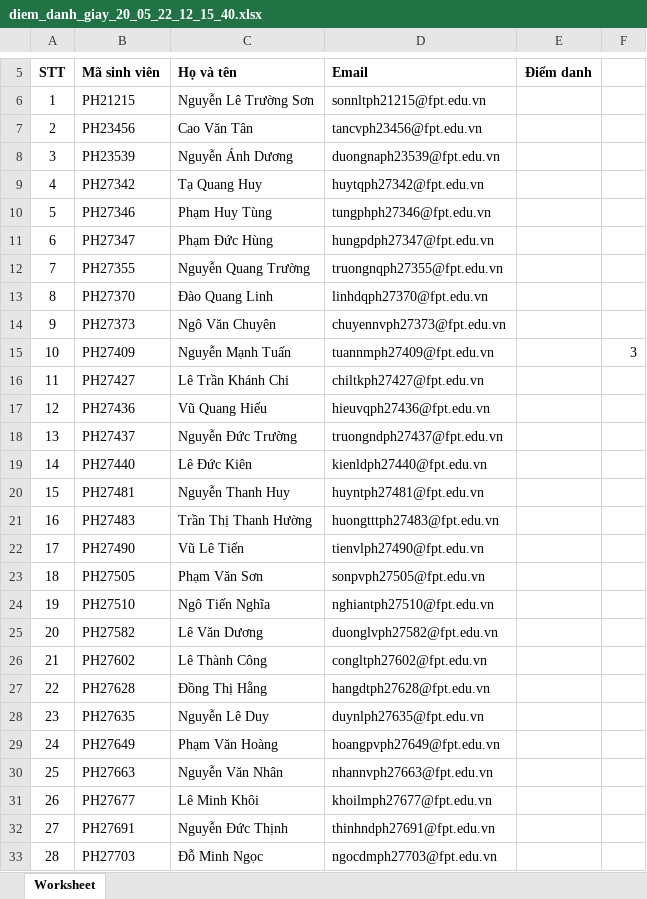
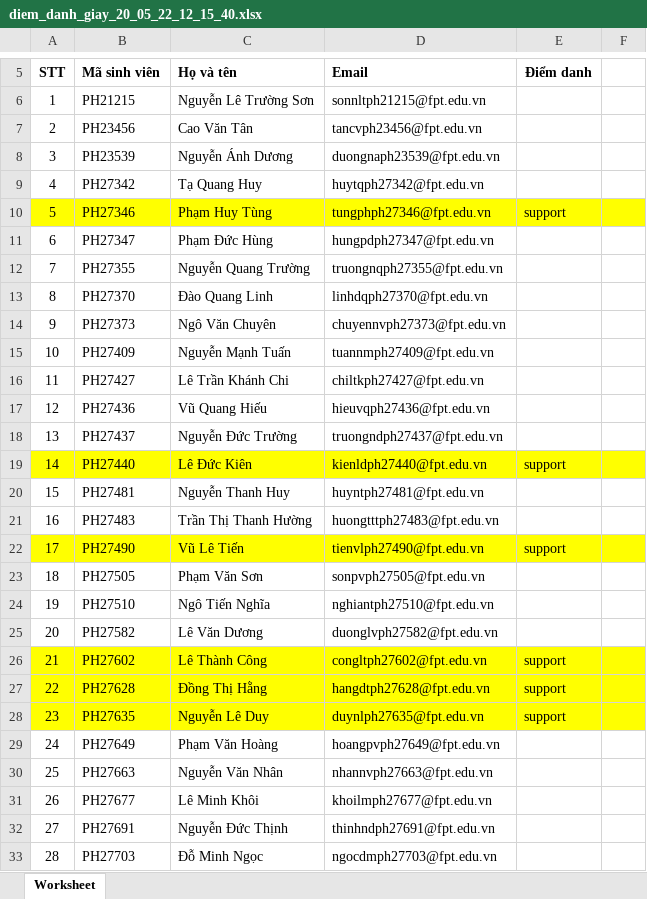
Before and after one commit to sontv8/web2022, an Excel workbook: diem_danh_giay_20_05_22_12_15_40.xlsx, sheet Worksheet, drawn as a sheet; only a part is shown, gaps mark what is left out; values as stored, in another font and other column widths than the file's, no borders; charts and pictures not drawn; the diff covers the shown part only; the diff names each change by its address in the sheet, - before the commit and + after, or states it on an @@ line.

```diff
--- a/diem_danh_giay_20_05_22_12_15_40.xlsx (sheet Worksheet)
+++ b/diem_danh_giay_20_05_22_12_15_40.xlsx (sheet Worksheet)
-A10:F10 fill: none
+A10:F10 fill: #FFFF00
-E10 (Điểm danh): (empty)
+E10 (Điểm danh): support
-F15: 3
+F15: (empty)
-A19:F19 fill: none
+A19:F19 fill: #FFFF00
-E19 (Điểm danh): (empty)
+E19 (Điểm danh): support
-A22:F22 fill: none
+A22:F22 fill: #FFFF00
-E22 (Điểm danh): (empty)
+E22 (Điểm danh): support
-A26:F28 fill: none
+A26:F28 fill: #FFFF00
-E26:E28 (Điểm danh): (empty)
+E26:E28 (Điểm danh): support
```
Also changed, not shown: 5 edited cells and cell formats elsewhere in this sheet, 2 other files.
